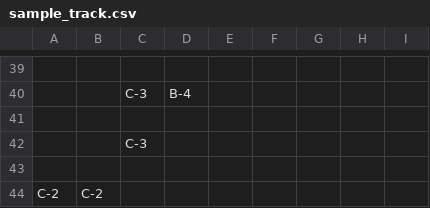
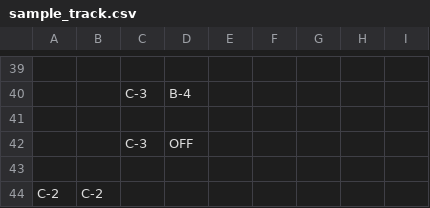
Before and after one commit to jerellsworth/mosias, a CSV file: sample_track.csv, drawn as a sheet; only a part is shown, gaps mark what is left out; the diff names each change by its address in the sheet, - before the commit and + after, or states it on an @@ line.

```diff
--- a/sample_track.csv
+++ b/sample_track.csv
-D42: (empty)
+D42: OFF
```
Also changed, not shown: 1 other file.
